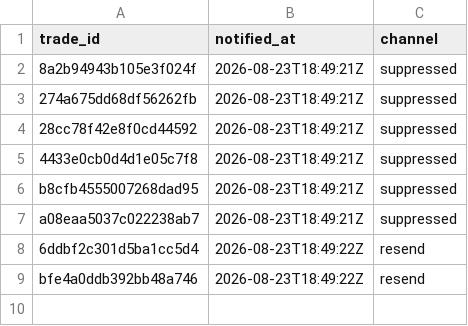
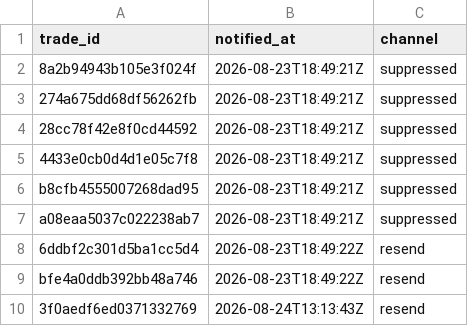
Before and after one commit to joshuakingsland/claude-fights, a CSV file: notified_trades.csv, drawn as a sheet.

```diff
--- a/notified_trades.csv
+++ b/notified_trades.csv
@@ -9 +9,2 @@ a08eaa5037c022238ab7,2026-08-23T18:49:21Z,suppressed
 bfe4a0ddb392bb48a746,2026-08-23T18:49:22Z,resend
+3f0aedf6ed0371332769,2026-08-24T13:13:43Z,resend
```
Also changed, not shown: odds_upcoming.csv, paper_trades.csv, 7 other files.
